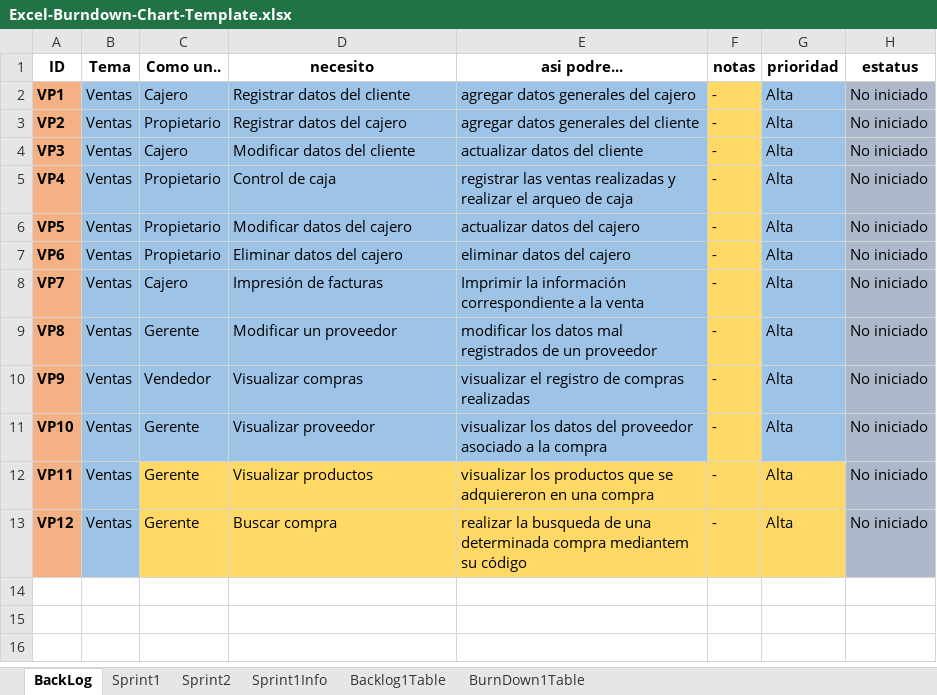
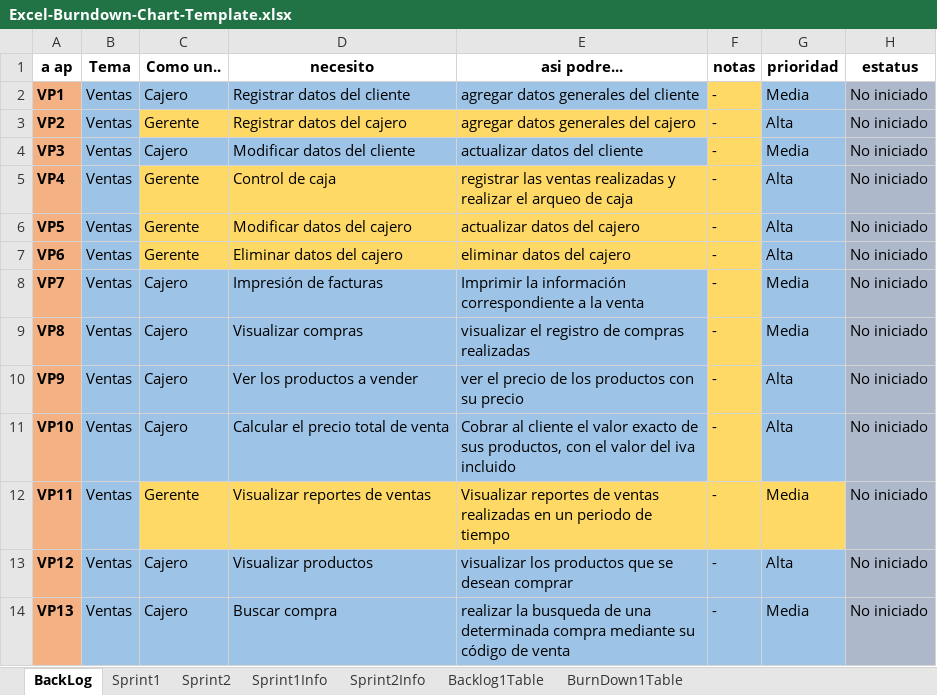
Before and after one commit to sebastiandavidfalconi/proyectometodologia7342, an Excel workbook: Excel-Burndown-Chart-Template.xlsx, sheet BackLog, drawn as a sheet; values as stored, in another font and other column widths than the file's, no borders; the diff names each change by its address in the sheet, - before the commit and + after, or states it on an @@ line.

Commit message:
Editado la tabla de sprint1 y sprint2

```diff
--- a/Excel-Burndown-Chart-Template.xlsx (sheet BackLog)
+++ b/Excel-Burndown-Chart-Template.xlsx (sheet BackLog)
+sheet tab: Sprint2Info
-A1: ID
+A1: a ap
-E2 (asi podre...): agregar datos generales del cajero
+E2 (asi podre...): agregar datos generales del cliente
-G2 (prioridad): Alta
+G2 (prioridad): Media
-C3 (Como un..): Propietario
+C3 (Como un..): Gerente
-C3:E3 fill: #9DC3E6
+C3:E3 fill: #FFD966
-E3 (asi podre...): agregar datos generales del cliente
+E3 (asi podre...): agregar datos generales del cajero
-G4 (prioridad): Alta
+G4 (prioridad): Media
-C5:C7 (Como un..): Propietario
+C5:C7 (Como un..): Gerente
-C5:E7 fill: #9DC3E6
+C5:E7 fill: #FFD966
-G8:G9 (prioridad): Alta
+G8:G9 (prioridad): Media
-C9 (Como un..): Gerente
+C9 (Como un..): Cajero
-D9 (necesito): Modificar un proveedor
+D9 (necesito): Visualizar compras
-E9 (asi podre...): modificar los datos mal registrados de un proveedor
+E9 (asi podre...): visualizar el registro de compras realizadas
-C10 (Como un..): Vendedor
+C10 (Como un..): Cajero
-D10 (necesito): Visualizar compras
+D10 (necesito): Ver los productos a vender
-E10 (asi podre...): visualizar el registro de compras realizadas
+E10 (asi podre...): ver el precio de los productos con su precio
-C11 (Como un..): Gerente
+C11 (Como un..): Cajero
-D11 (necesito): Visualizar proveedor
+D11 (necesito): Calcular el precio total de venta
-E11 (asi podre...): visualizar los datos del proveedor asociado a la compra
+E11 (asi podre...): Cobrar al cliente el valor exacto de sus productos, con el valor del iva incluido
-D12 (necesito): Visualizar productos
+D12 (necesito): Visualizar reportes de ventas
-E12 (asi podre...): visualizar los productos que se adquiereron en una compra
+E12 (asi podre...): Visualizar reportes de ventas realizadas en un periodo de tiempo
-G12 (prioridad): Alta
+G12 (prioridad): Media
-C13 (Como un..): Gerente
+C13 (Como un..): Cajero
-C13:G13 fill: #FFD966
+C13:G13 fill: #9DC3E6
-D13 (necesito): Buscar compra
+D13 (necesito): Visualizar productos
-E13 (asi podre...): realizar la busqueda de una determinada compra mediantem su código
+E13 (asi podre...): visualizar los productos que se desean comprar
+row 14: VP13 | Ventas | Cajero | Buscar compra | realizar la busqueda de una determinada compra mediante su código de venta | - | Media | No iniciado
```
Also changed, not shown: sheet Sprint1, sheet Sprint2, sheet BurnDown1Table, sheet Sprint1Info, formulas that keep their value, charts or pictures.
